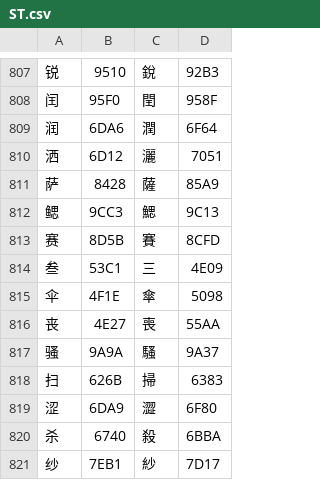
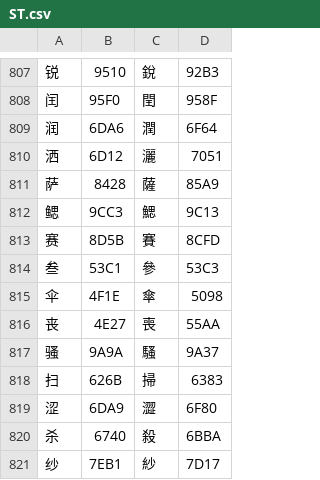
Before and after one commit to phuang/garbage, a CSV file: ST/ST.csv, drawn as a sheet; only a part is shown, gaps mark what is left out.

```diff
--- a/ST/ST.csv
+++ b/ST/ST.csv
@@ -813,3 +813,3 @@
 "赛","8D5B","賽","8CFD"
-"叁","53C1","三","4E09"
+"叁","53C1","參","53C3"
 "伞","4F1E","傘","5098"
```
Also changed, not shown: 2 other files.
